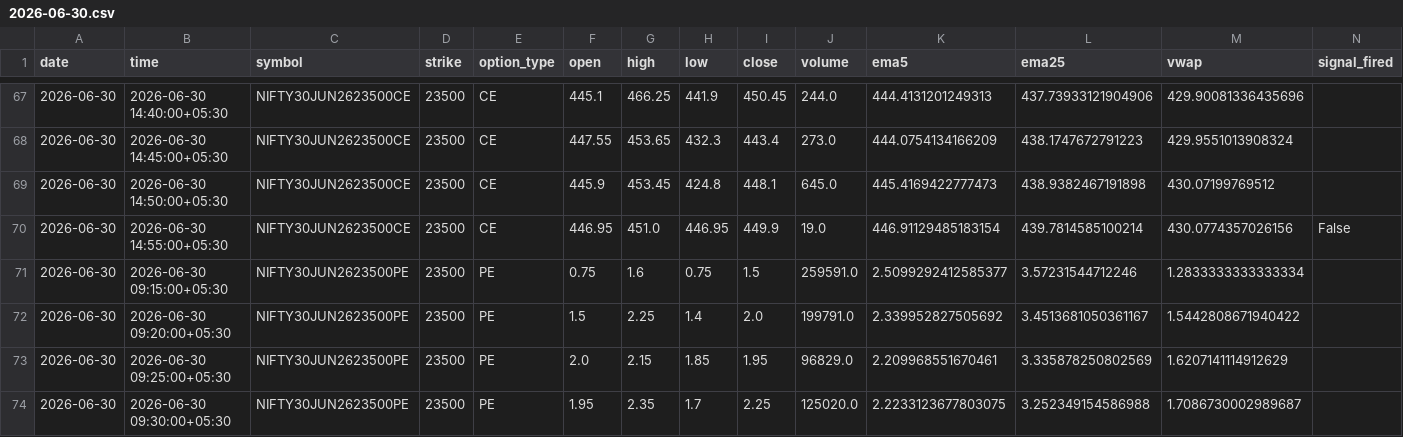
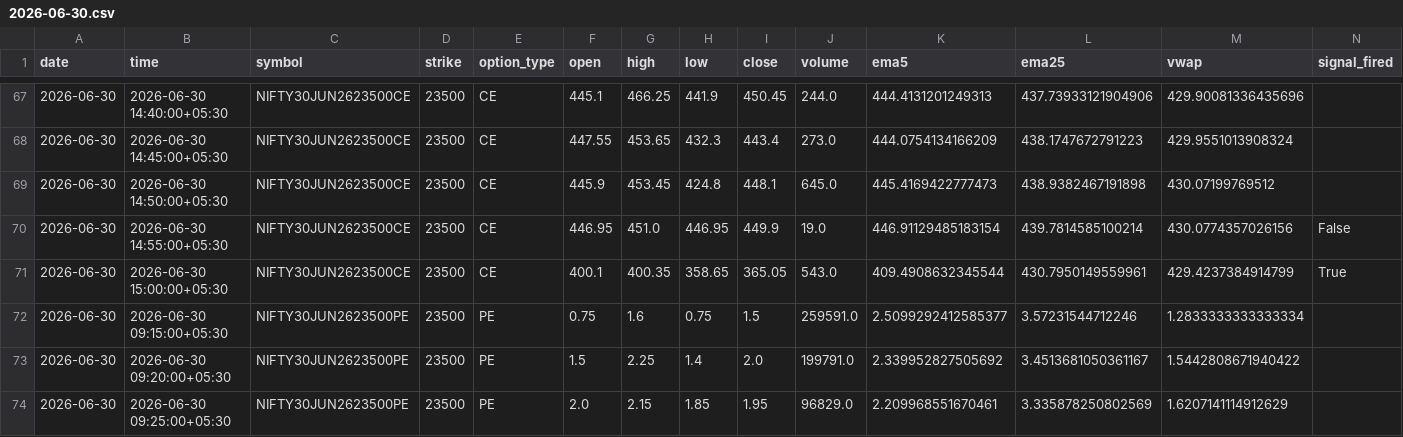
Before and after one commit to pagipari-hub/nifty-signal-generator, a CSV file: candle_history/2026-06-30.csv, drawn as a sheet; only a part is shown, gaps mark what is left out; the shorter side is filled out with more unchanged rows.

```diff
--- a/candle_history/2026-06-30.csv
+++ b/candle_history/2026-06-30.csv
@@ -70,2 +70,3 @@ date,time,symbol,strike,option_type,open,high,low,close,volume,ema5,ema25,vwap,s
 2026-06-30,2026-06-30 14:55:00+05:30,NIFTY30JUN2623500CE,23500,CE,446.95,451.0,446.95,449.9,19.0,446.91129485183154,439.7814585100214,430.0774357026156,False
+2026-06-30,2026-06-30 15:00:00+05:30,NIFTY30JUN2623500CE,23500,CE,400.1,400.35,358.65,365.05,543.0,409.4908632345544,430.7950149559961,429.4237384914799,True
 2026-06-30,2026-06-30 09:15:00+05:30,NIFTY30JUN2623500PE,23500,PE,0.75,1.6,0.75,1.5,259591.0,2.5099292412585377,3.57231544712246,1.2833333333333334,
```
Also changed, not shown: 1 other file.
